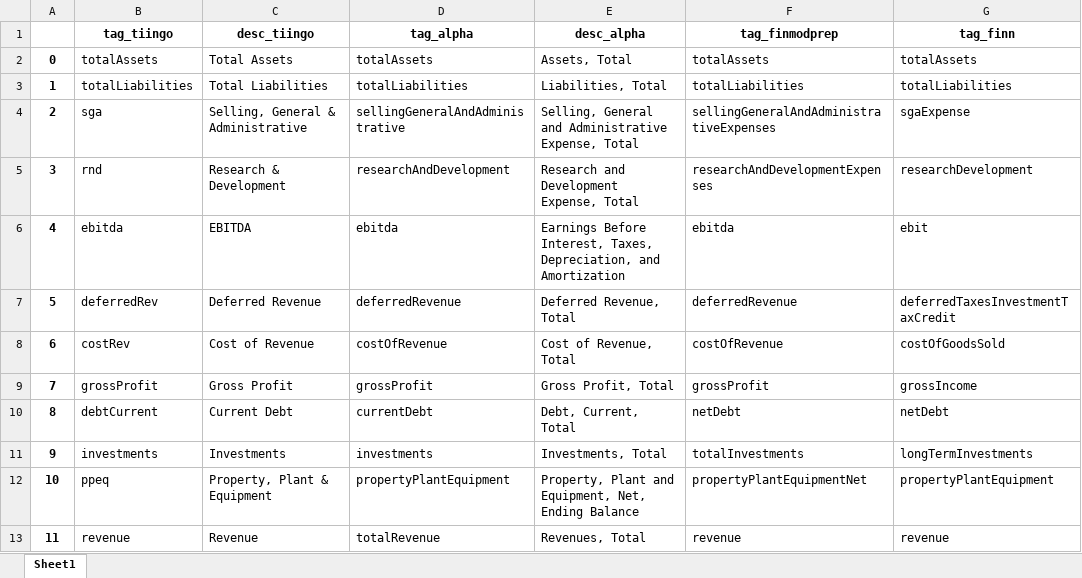
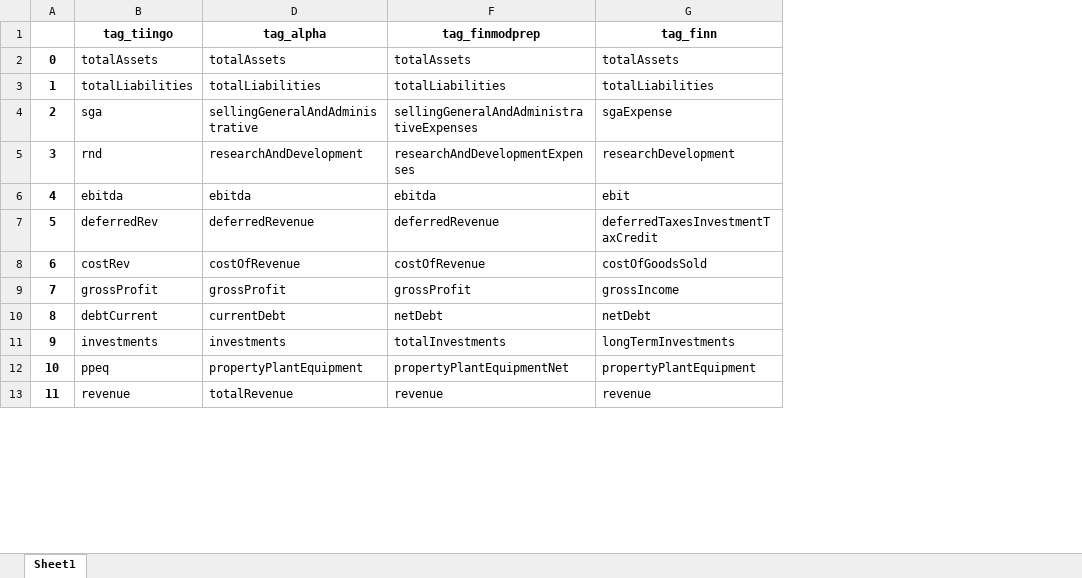
Before and after one commit to Aleengelstajn/Financial-APIs-Comparison-Python, an Excel workbook: Merge.xlsx, sheet Sheet1, drawn as a sheet; only a part is shown; values as stored, in another font and other column widths than the file's, no borders; the diff names each change by its address in the sheet, - before the commit and + after, or states it on an @@ line.

```diff
--- a/Merge.xlsx (sheet Sheet1)
+++ b/Merge.xlsx (sheet Sheet1)
@@ column C (desc_tiingo) hidden, rows 2-13: Total Assets | Total Liabilities | Selling, General & Administrative | Research & Development | EBITDA | Deferred Revenue | Cost of Revenue | Gross Profit | Current Debt | Investments | Property, Plant & Equipment | Revenue @@
@@ column E (desc_alpha) hidden, rows 2-13: Assets, Total | Liabilities, Total | Selling, General and Administrative Expense, Total | Research and Development Expense, Total | Earnings Before Interest, Taxes, Depreciation, and Amortization | Deferred Revenue, Total | Cost of Revenue, Total | Gross Profit, Total | Debt, Current, Total | Investments, Total | Property, Plant and Equipment, Net, Ending Balance | Revenues, Total @@
```
Also changed, not shown: Merge2.xlsx, 9 other files.
